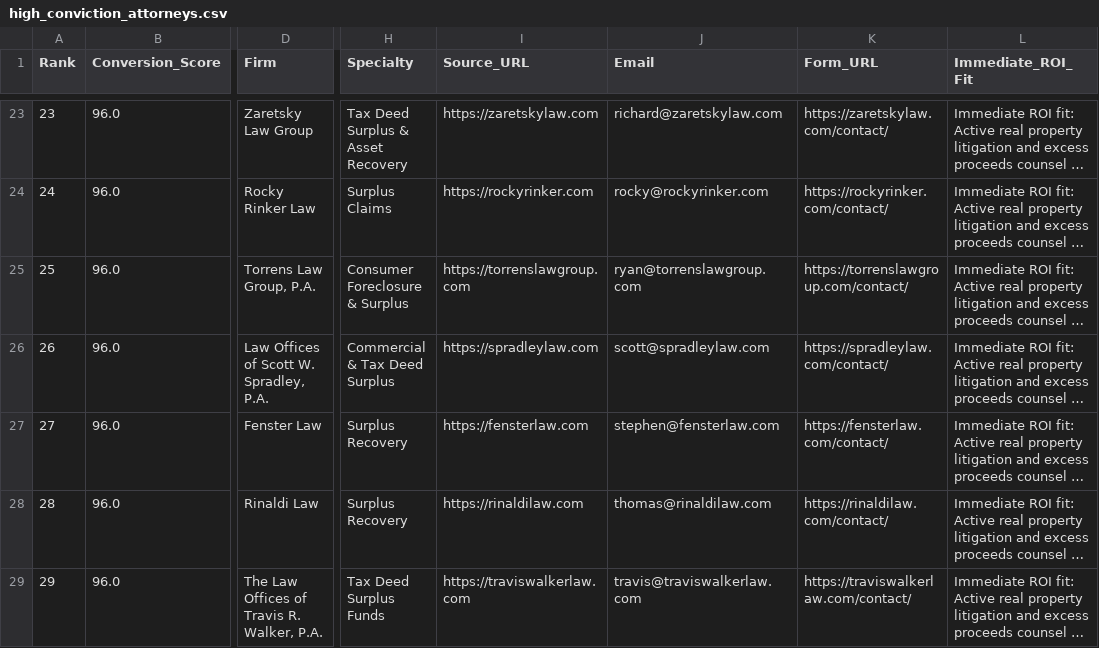
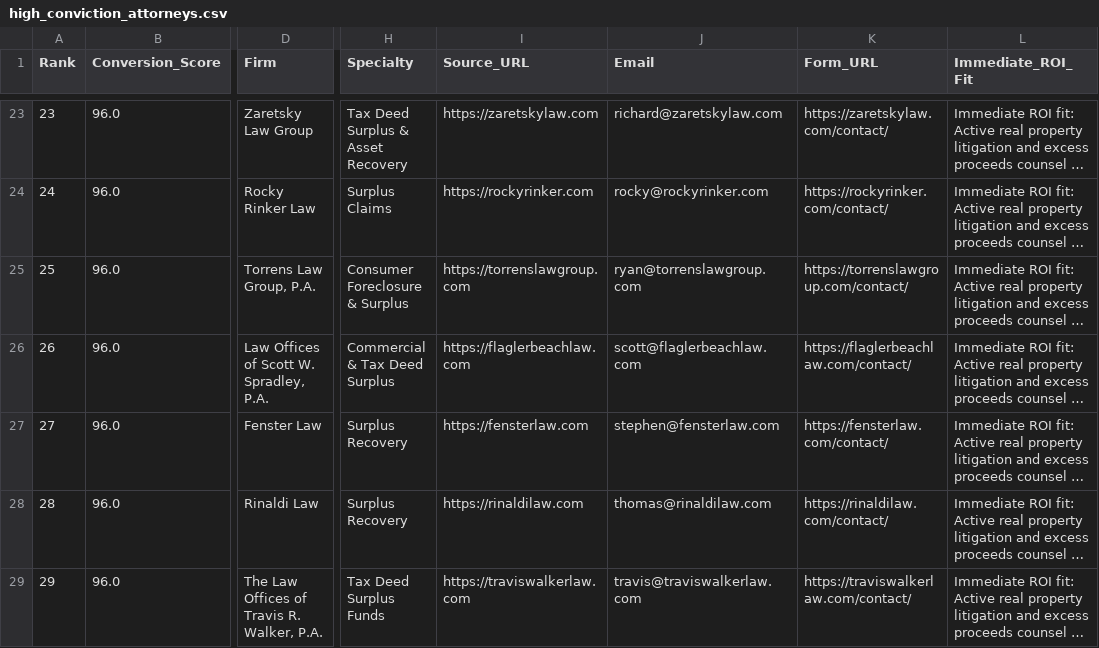
Before and after one commit to daveestaaqui/revenue-engine, a CSV file: outreach/high_conviction_attorneys.csv, drawn as a sheet; only a part is shown, gaps mark what is left out; long unchanged cells end in …; the diff covers the shown part only; the diff names each change by its address in the sheet, - before the commit and + after, or states it on an @@ line.

```diff
--- a/outreach/high_conviction_attorneys.csv
+++ b/outreach/high_conviction_attorneys.csv
-I26 (Source_URL): https://spradleylaw.com
+I26 (Source_URL): https://flaglerbeachlaw.com
-J26 (Email): scott@spradleylaw.com
+J26 (Email): scott@flaglerbeachlaw.com
-K26 (Form_URL): https://spradleylaw.com/contact/
+K26 (Form_URL): https://flaglerbeachlaw.com/contact/
```
Also changed, not shown: 1 removed row, 14 edited cells and row numbers in column A elsewhere in this file, outreach/sent_log.csv, 3 other files.
